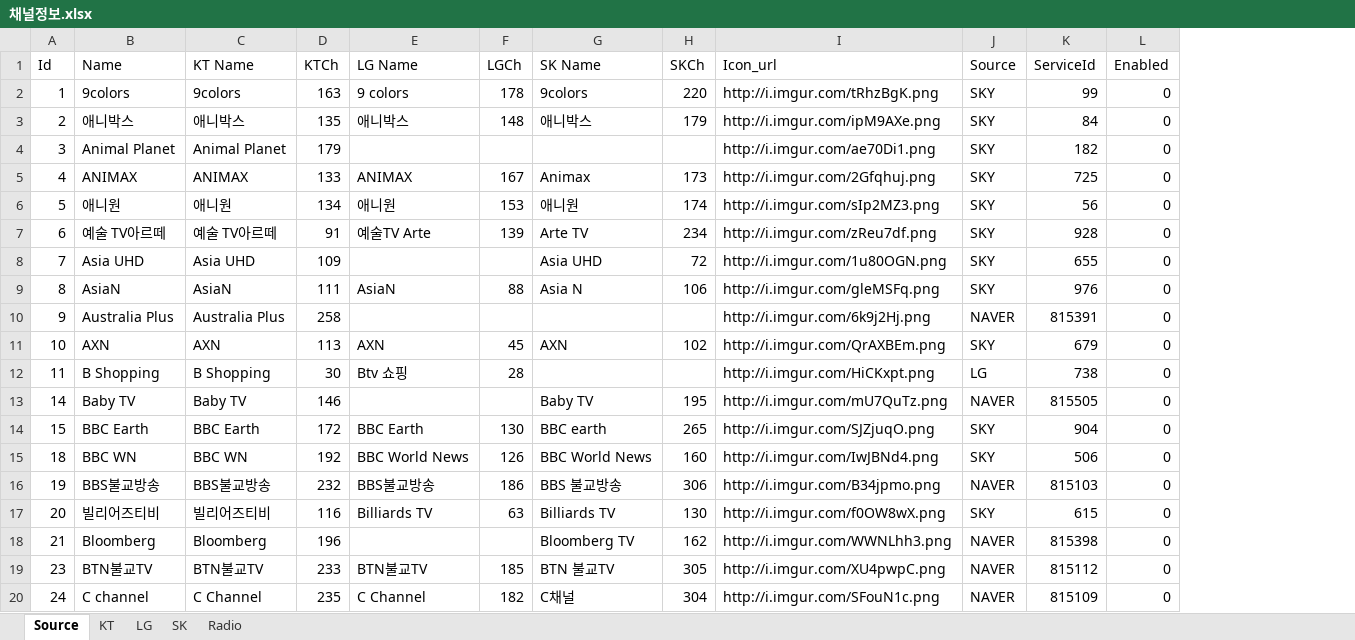
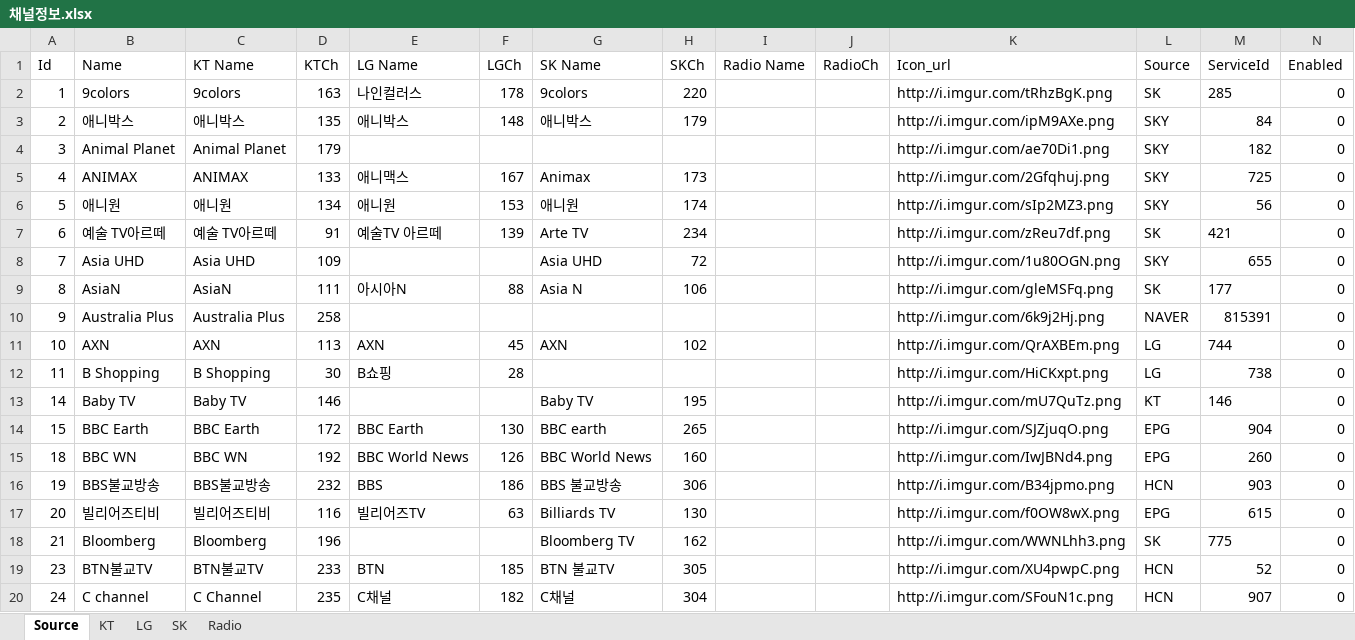
Before and after one commit to epg-provider/epg2xml_server, an Excel workbook: 채널정보.xlsx, sheet Source, drawn as a sheet; only a part is shown; values as stored, in another font and other column widths than the file's, no borders; addresses are those after the commit; the diff covers the shown part only; the diff names each change by its address in the sheet, - before the commit and + after, or states it on an @@ line.

```diff
--- a/채널정보.xlsx (sheet Source)
+++ b/채널정보.xlsx (sheet Source)
+column I (Radio Name), empty
+column J (RadioCh), empty
-E2 (LG Name): 9 colors
+E2 (LG Name): 나인컬러스
-L2 (Source): SKY
+L2 (Source): SK
-M2 (ServiceId): 99
+M2 (ServiceId): 285
-E5 (LG Name): ANIMAX
+E5 (LG Name): 애니맥스
-E7 (LG Name): 예술TV Arte
+E7 (LG Name): 예술TV 아르떼
-L7 (Source): SKY
+L7 (Source): SK
-M7 (ServiceId): 928
+M7 (ServiceId): 421
-E9 (LG Name): AsiaN
+E9 (LG Name): 아시아N
-L9 (Source): SKY
+L9 (Source): SK
-M9 (ServiceId): 976
+M9 (ServiceId): 177
-L11 (Source): SKY
+L11 (Source): LG
-M11 (ServiceId): 679
+M11 (ServiceId): 744
-E12 (LG Name): Btv 쇼핑
+E12 (LG Name): B쇼핑
-L13 (Source): NAVER
+L13 (Source): KT
-M13 (ServiceId): 815505
+M13 (ServiceId): 146
-L14:L15 (Source): SKY
+L14:L15 (Source): EPG
-M15 (ServiceId): 506
+M15 (ServiceId): 260
-E16 (LG Name): BBS불교방송
+E16 (LG Name): BBS
-L16 (Source): NAVER
+L16 (Source): HCN
-M16 (ServiceId): 815103
+M16 (ServiceId): 903
-E17 (LG Name): Billiards TV
+E17 (LG Name): 빌리어즈TV
-L17 (Source): SKY
+L17 (Source): EPG
-L18 (Source): NAVER
+L18 (Source): SK
-M18 (ServiceId): 815398
+M18 (ServiceId): 775
-E19 (LG Name): BTN불교TV
+E19 (LG Name): BTN
-L19:L20 (Source): NAVER
+L19:L20 (Source): HCN
-M19 (ServiceId): 815112
+M19 (ServiceId): 52
-E20 (LG Name): C Channel
+E20 (LG Name): C채널
-M20 (ServiceId): 815109
+M20 (ServiceId): 907
```
Also changed, not shown: 6 added rows, 5 removed rows, 311 edited cells and cell formats elsewhere in this sheet, sheet LG, sheet KT, sheet SK, sheet Radio, formulas that keep their value.
